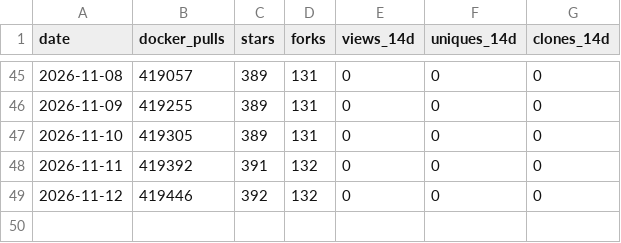
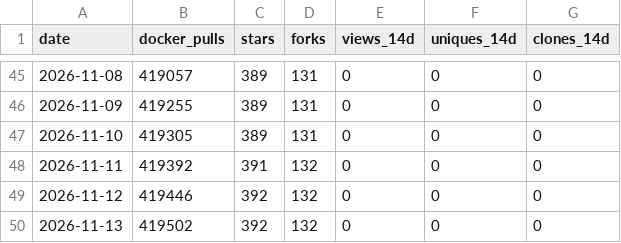
Before and after one commit to MeAkash77/EDDI-Production-Multi-Agent-AI-Orchestration-Middleware, a CSV file: data/metrics.csv, drawn as a sheet; only a part is shown, gaps mark what is left out; the diff names each change by its address in the sheet, - before the commit and + after, or states it on an @@ line.

```diff
--- a/data/metrics.csv
+++ b/data/metrics.csv
+row 50: 2026-11-13 | 419502 | 392 | 132 | 0 | 0 | 0
```
